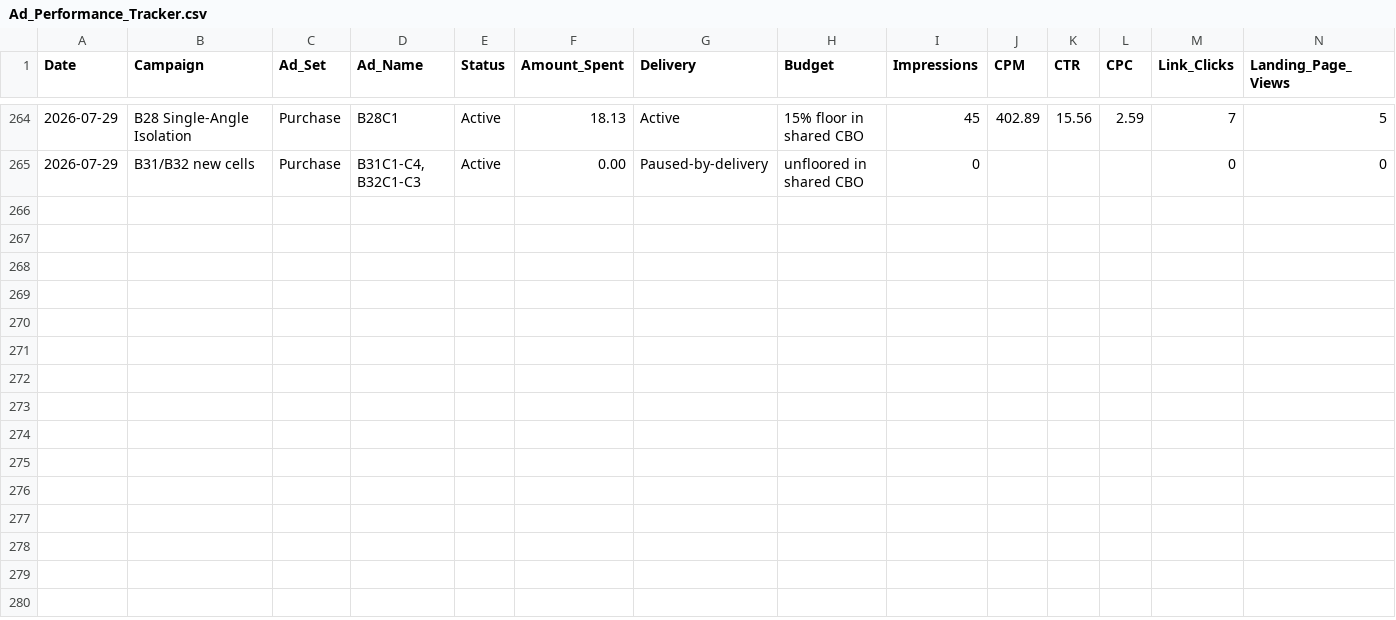
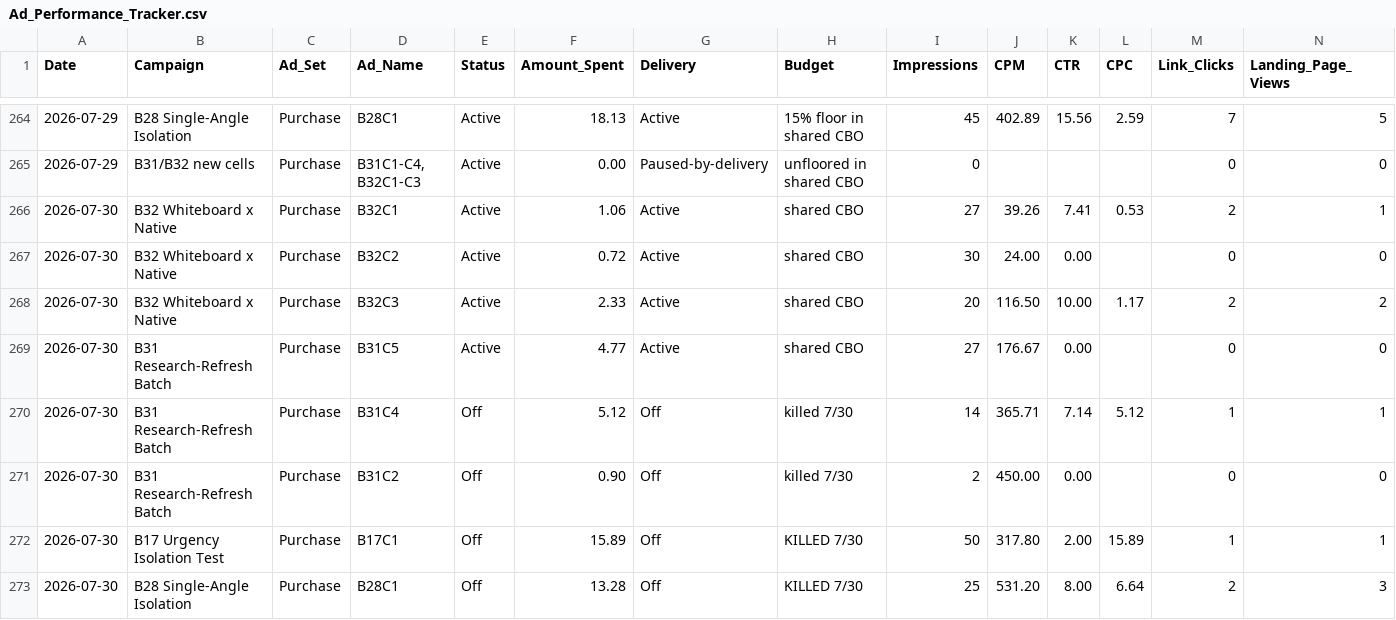
Before and after one commit to nateframe34-hub/CC-Nate, a CSV file: tallow-cream/tracking/Ad_Performance_Tracker.csv, drawn as a sheet; only a part is shown, gaps mark what is left out; rows hold the shown columns only; the diff names each change by its address in the sheet, - before the commit and + after, or states it on an @@ line.

```diff
--- a/tallow-cream/tracking/Ad_Performance_Tracker.csv
+++ b/tallow-cream/tracking/Ad_Performance_Tracker.csv
+row 266: 2026-07-30 | B32 Whiteboard x Native | Purchase | B32C1 | Active | 1.06 | Active | shared CBO | 27 | 39.26 | 7.41 | 0.53 | 2 | 1
+row 267: 2026-07-30 | B32 Whiteboard x Native | Purchase | B32C2 | Active | 0.72 | Active | shared CBO | 30 | 24.00 | 0.00 |  | 0 | 0
+row 268: 2026-07-30 | B32 Whiteboard x Native | Purchase | B32C3 | Active | 2.33 | Active | shared CBO | 20 | 116.50 | 10.00 | 1.17 | 2 | 2
+row 269: 2026-07-30 | B31 Research-Refresh Batch | Purchase | B31C5 | Active | 4.77 | Active | shared CBO | 27 | 176.67 | 0.00 |  | 0 | 0
+row 270: 2026-07-30 | B31 Research-Refresh Batch | Purchase | B31C4 | Off | 5.12 | Off | killed 7/30 | 14 | 365.71 | 7.14 | 5.12 | 1 | 1
+row 271: 2026-07-30 | B31 Research-Refresh Batch | Purchase | B31C2 | Off | 0.90 | Off | killed 7/30 | 2 | 450.00 | 0.00 |  | 0 | 0
+row 272: 2026-07-30 | B17 Urgency Isolation Test | Purchase | B17C1 | Off | 15.89 | Off | KILLED 7/30 | 50 | 317.80 | 2.00 | 15.89 | 1 | 1
+row 273: 2026-07-30 | B28 Single-Angle Isolation | Purchase | B28C1 | Off | 13.28 | Off | KILLED 7/30 | 25 | 531.20 | 8.00 | 6.64 | 2 | 3
```
Also changed, not shown: 1 other file.
